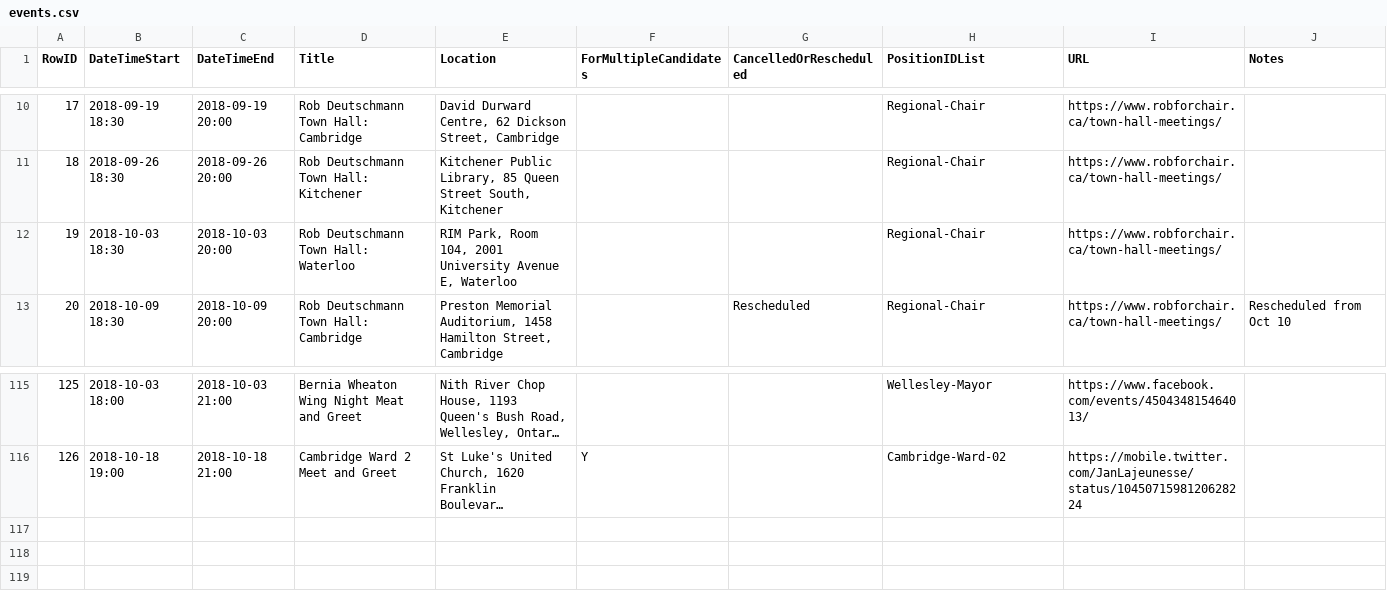
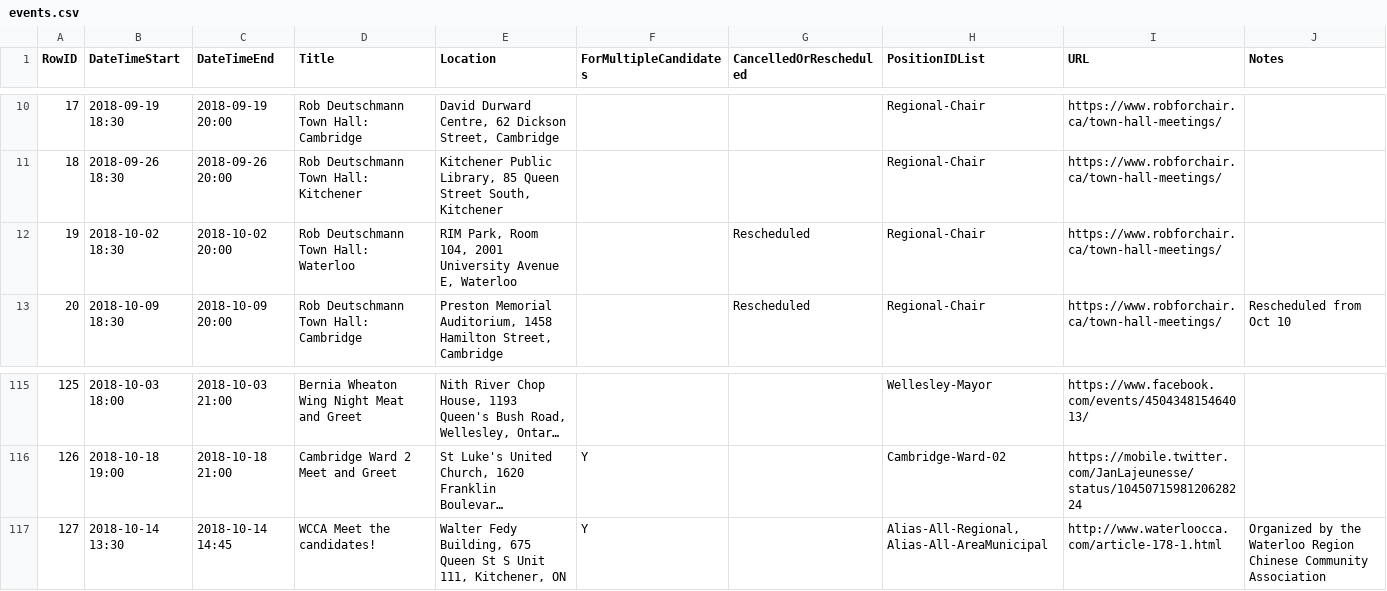
Before and after one commit to s-kennedy/wr-votes, a CSV file: _data/sync/events.csv, drawn as a sheet; only a part is shown, gaps mark what is left out; long unchanged cells end in …; the diff names each change by its address in the sheet, - before the commit and + after, or states it on an @@ line.

Commit message:
updated chair events

```diff
--- a/_data/sync/events.csv
+++ b/_data/sync/events.csv
-B12 (DateTimeStart): 2018-10-03 18:30
+B12 (DateTimeStart): 2018-10-02 18:30
-C12 (DateTimeEnd): 2018-10-03 20:00
+C12 (DateTimeEnd): 2018-10-02 20:00
-G12 (CancelledOrRescheduled): (empty)
+G12 (CancelledOrRescheduled): Rescheduled
+row 117: 127 | 2018-10-14 13:30 | 2018-10-14 14:45 | WCCA Meet the candidates! | Walter Fedy Building, 675 Queen St S Unit 111, Kitchener, ON | Y |  | Alias-All-Regional,Alias-All-AreaMunicipal | http://www.waterloocca.com/article-178-1.html | Organized by the Waterloo Region Chinese Community Association
```
